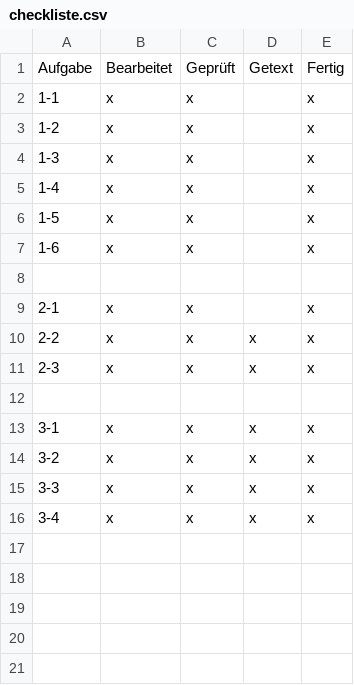
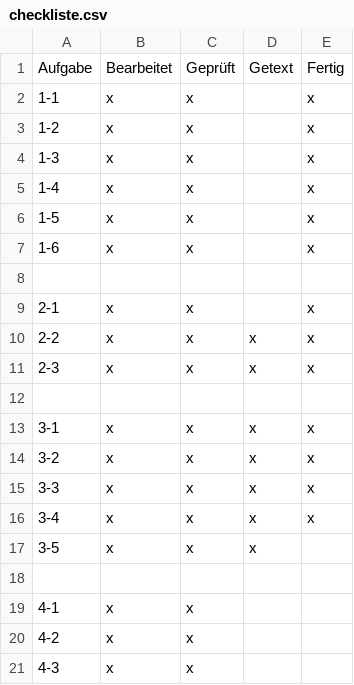
Before and after one commit to kaihusmann/LiMo, a CSV file: LiMoRProj/checkliste.csv, drawn as a sheet.

Commit message:
check

```diff
--- a/LiMoRProj/checkliste.csv
+++ b/LiMoRProj/checkliste.csv
@@ -16 +16,6 @@ Aufgabe,Bearbeitet,Geprüft,Getext,Fertig
 3-4,x,x,x,x
+3-5,x,x,x,
+,,,,
+4-1,x,x,,
+4-2,x,x,,
+4-3,x,x,,
```
